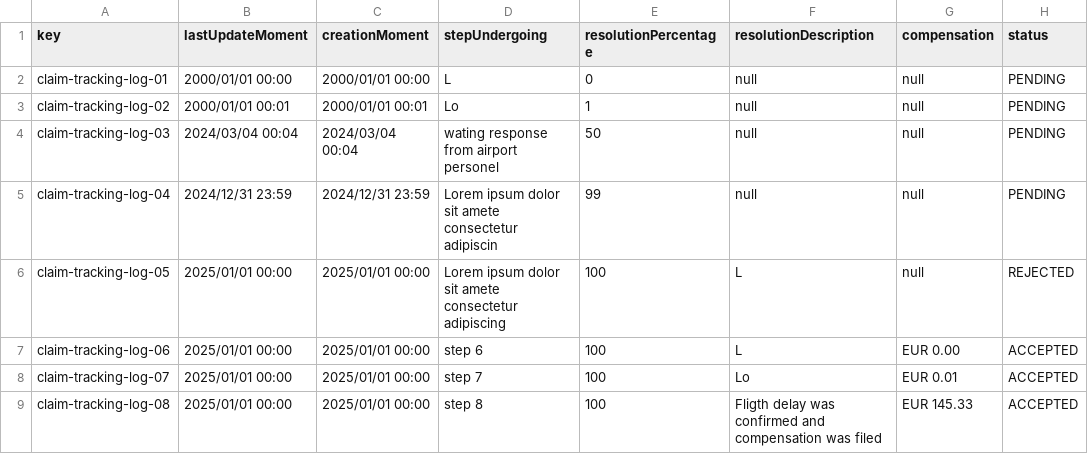
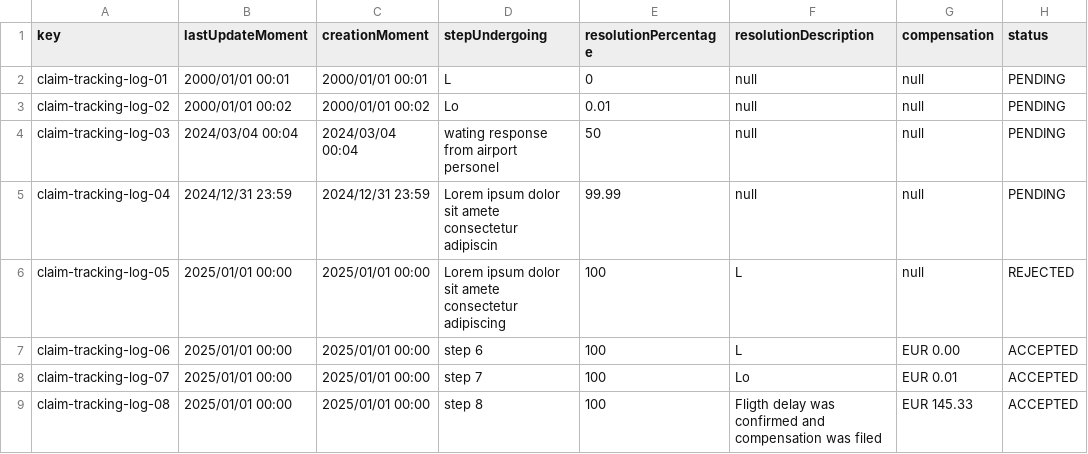
Before and after one commit to Manuelgithuv/Acme-ANS-C2, a CSV file: src/main/resources/WEB-INF/data/sample-01/claim-tracking-log.csv, drawn as a sheet; only a part is shown; the diff names each change by its address in the sheet, - before the commit and + after, or states it on an @@ line.

```diff
--- a/src/main/resources/WEB-INF/data/sample-01/claim-tracking-log.csv
+++ b/src/main/resources/WEB-INF/data/sample-01/claim-tracking-log.csv
-B2 (lastUpdateMoment): 2000/01/01 00:00
+B2 (lastUpdateMoment): 2000/01/01 00:01
-C2 (creationMoment): 2000/01/01 00:00
+C2 (creationMoment): 2000/01/01 00:01
-B3 (lastUpdateMoment): 2000/01/01 00:01
+B3 (lastUpdateMoment): 2000/01/01 00:02
-C3 (creationMoment): 2000/01/01 00:01
+C3 (creationMoment): 2000/01/01 00:02
-E3 (resolutionPercentage): 1
+E3 (resolutionPercentage): 0.01
-E5 (resolutionPercentage): 99
+E5 (resolutionPercentage): 99.99
```
Also changed, not shown: src/main/resources/WEB-INF/data/sample-01/claim.csv.
